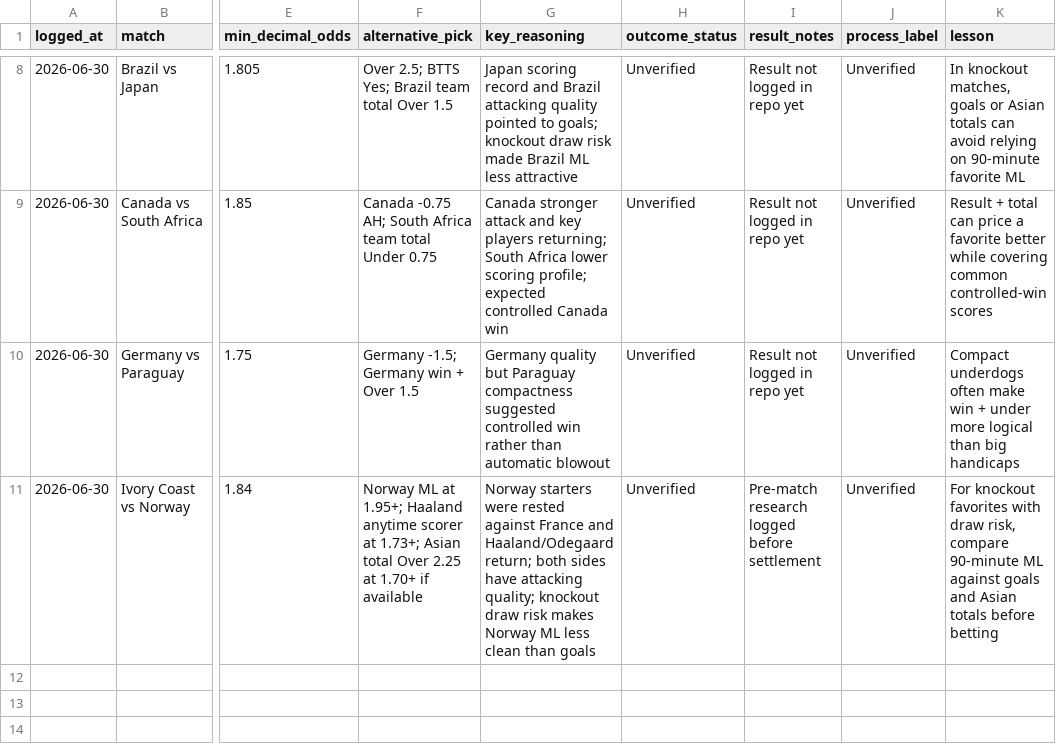
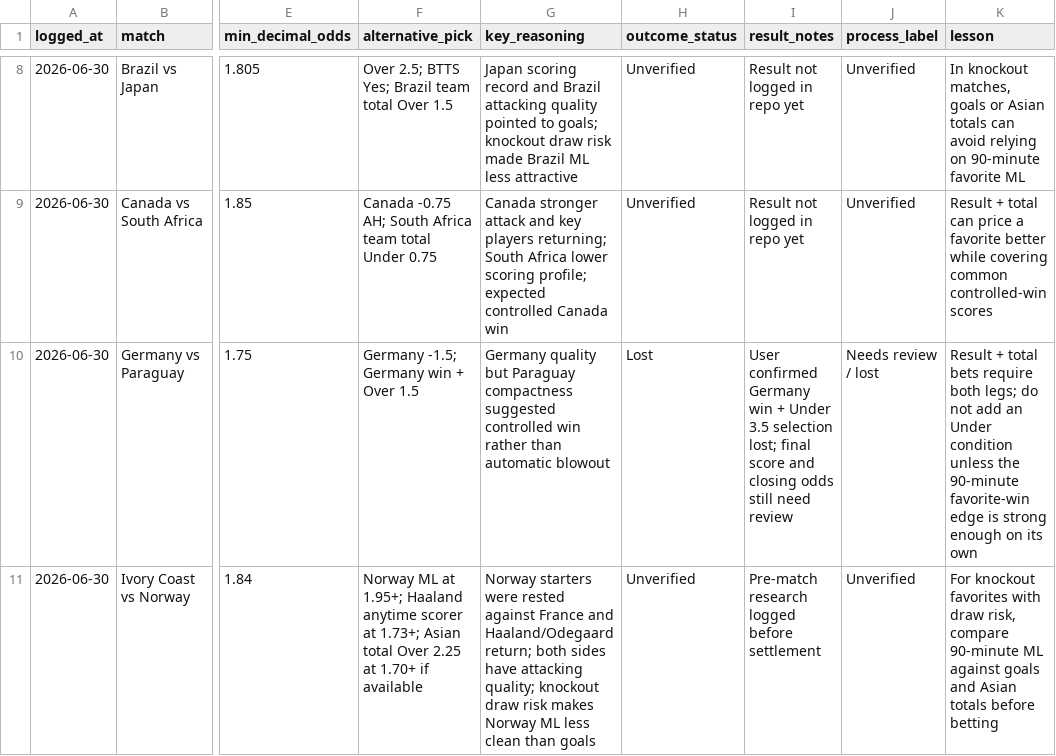
Before and after one commit to agmmdotdev/bet-research-labs, a CSV file: data/prediction-log.csv, drawn as a sheet; only a part is shown, gaps mark what is left out; the diff names each change by its address in the sheet, - before the commit and + after, or states it on an @@ line.

Commit message:
Mark Germany vs Paraguay pick as lost

```diff
--- a/data/prediction-log.csv
+++ b/data/prediction-log.csv
-H10 (outcome_status): Unverified
+H10 (outcome_status): Lost
-I10 (result_notes): Result not logged in repo yet
+I10 (result_notes): User confirmed Germany win + Under 3.5 selection lost; final score and closing odds still need review
-J10 (process_label): Unverified
+J10 (process_label): Needs review / lost
-K10 (lesson): Compact underdogs often make win + under more logical than big handicaps
+K10 (lesson): Result + total bets require both legs; do not add an Under condition unless the 90-minute favorite-win edge is strong enough on its own
```
